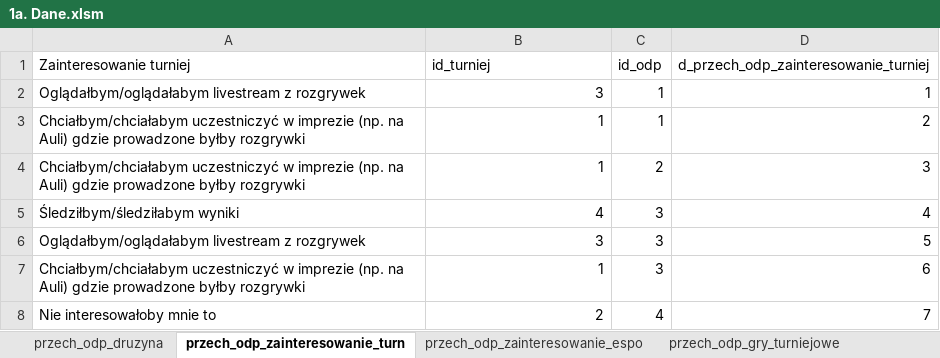
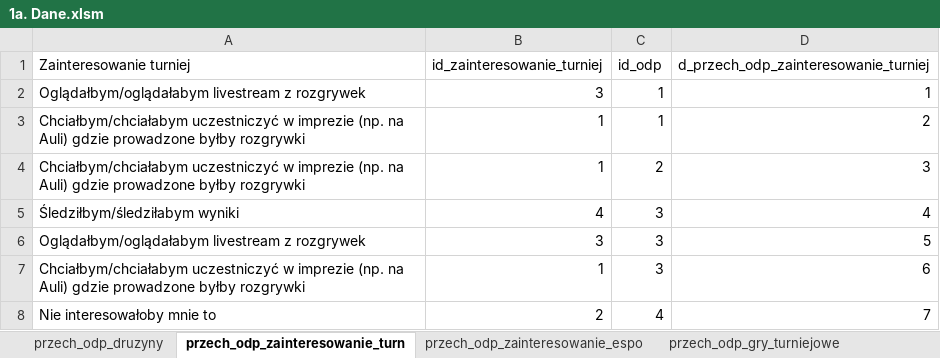
Before and after one commit to LuxF3rre/Analiza-ankiety-Excel-VBA-MySQL-Power-BI, an Excel workbook: 1a. Dane.xlsm, sheet przech_odp_zainteresowanie_turn, drawn as a sheet; only a part is shown; values as stored, in another font and other column widths than the file's, no borders; table styles not drawn; the diff names each change by its address in the sheet, - before the commit and + after, or states it on an @@ line.

Commit message:
Poprawki nazw tabel w *.xlsm, stworzenie widoków i optymalizacja SQL

```diff
--- a/1a. Dane.xlsm (sheet przech_odp_zainteresowanie_turn)
+++ b/1a. Dane.xlsm (sheet przech_odp_zainteresowanie_turn)
-sheet tab: przech_odp_druzyna
+sheet tab: przech_odp_druzyny
-B1: id_turniej
+B1: id_zainteresowanie_turniej
```
Also changed, not shown: sheet przech_odp_druzyny, 5 other files.
